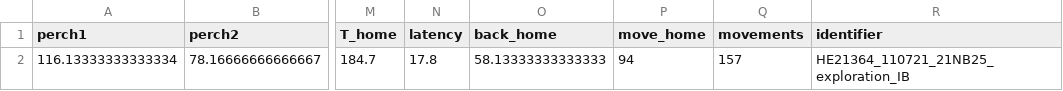
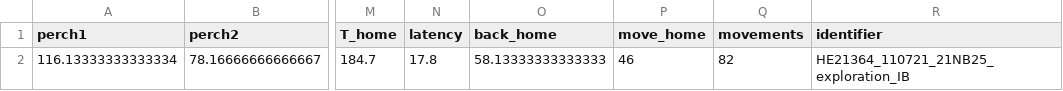
Before and after one commit to SamuAES/exploring_wild_space, a CSV file: data/extracted_features/HE21364_110721_21NB25_exploration_IB_features.csv, drawn as a sheet; only a part is shown, gaps mark what is left out; the diff names each change by its address in the sheet, - before the commit and + after, or states it on an @@ line.

```diff
--- a/data/extracted_features/HE21364_110721_21NB25_exploration_IB_features.csv
+++ b/data/extracted_features/HE21364_110721_21NB25_exploration_IB_features.csv
-P2 (move_home): 94
+P2 (move_home): 46
-Q2 (movements): 157
+Q2 (movements): 82
```
Also changed, not shown: data/extracted_features/CAGE_030720_HA70345_exploration_IB_features.csv, data/extracted_features/CAGE_100720_HA70354_exploration_IB_features.csv, 12 other files.
